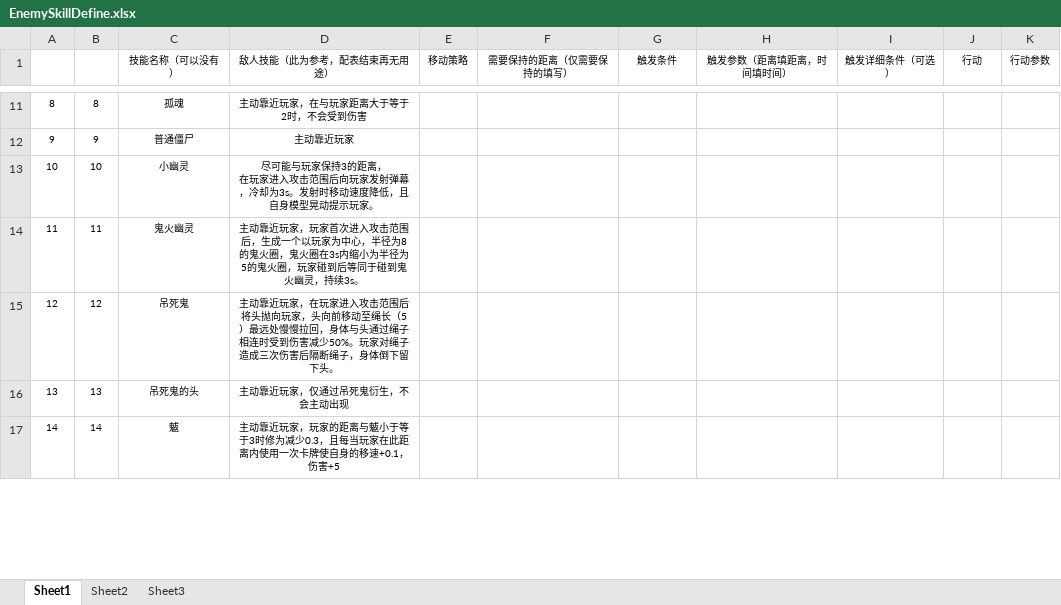
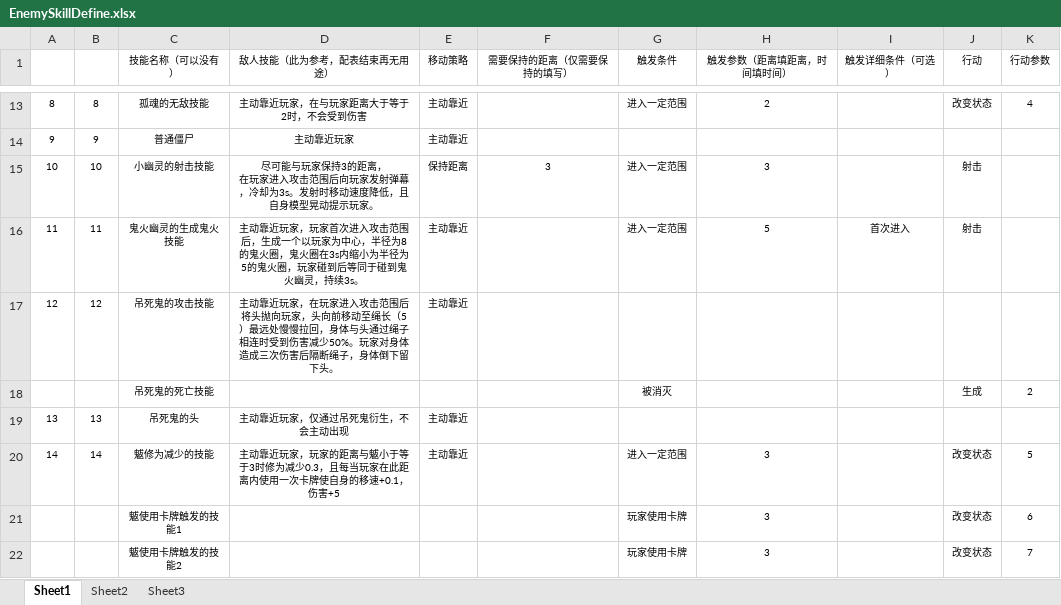
Before and after one commit to nfachenxi/CUSGA, an Excel workbook: Data/Tables/EnemySkillDefine.xlsx, sheet Sheet1, drawn as a sheet; only a part is shown, gaps mark what is left out; values as stored, in another font and other column widths than the file's, no borders; table styles not drawn; addresses are those after the commit; the diff covers the shown part only; the diff names each change by its address in the sheet, - before the commit and + after, or states it on an @@ line.

```diff
--- a/Data/Tables/EnemySkillDefine.xlsx (sheet Sheet1)
+++ b/Data/Tables/EnemySkillDefine.xlsx (sheet Sheet1)
-C13 (技能名称（可以没有）): 孤魂
+C13 (技能名称（可以没有）): 孤魂的无敌技能
-E13:E14 (移动策略): (empty)
+E13:E14 (移动策略): 主动靠近
-G13 (触发条件): (empty)
+G13 (触发条件): 进入一定范围
-H13 (触发参数（距离填距离，时间填时间）): (empty)
+H13 (触发参数（距离填距离，时间填时间）): 2
-J13 (行动): (empty)
+J13 (行动): 改变状态
-K13 (行动参数): (empty)
+K13 (行动参数): 4
-C15 (技能名称（可以没有）): 小幽灵
+C15 (技能名称（可以没有）): 小幽灵的射击技能
-E15 (移动策略): (empty)
+E15 (移动策略): 保持距离
-F15 (需要保持的距离（仅需要保持的填写）): (empty)
+F15 (需要保持的距离（仅需要保持的填写）): 3
-G15:G16 (触发条件): (empty)
+G15:G16 (触发条件): 进入一定范围
-H15 (触发参数（距离填距离，时间填时间）): (empty)
+H15 (触发参数（距离填距离，时间填时间）): 3
-J15:J16 (行动): (empty)
+J15:J16 (行动): 射击
-C16 (技能名称（可以没有）): 鬼火幽灵
+C16 (技能名称（可以没有）): 鬼火幽灵的生成鬼火技能
-E16:E17 (移动策略): (empty)
+E16:E17 (移动策略): 主动靠近
-H16 (触发参数（距离填距离，时间填时间）): (empty)
+H16 (触发参数（距离填距离，时间填时间）): 5
-I16 (触发详细条件（可选）): (empty)
+I16 (触发详细条件（可选）): 首次进入
-C17 (技能名称（可以没有）): 吊死鬼
+C17 (技能名称（可以没有）): 吊死鬼的攻击技能
-D17 (敌人技能（此为参考，配表结束再无用途）): …。玩家对绳子造成三次…
+D17 (敌人技能（此为参考，配表结束再无用途）): …。玩家对身体造成三次…
+row 18:  |  | 吊死鬼的死亡技能 |  |  |  | 被消灭 |  |  | 生成 | 2
-E19:E20 (移动策略): (empty)
+E19:E20 (移动策略): 主动靠近
-C20 (技能名称（可以没有）): 魃
+C20 (技能名称（可以没有）): 魃修为减少的技能
-G20 (触发条件): (empty)
+G20 (触发条件): 进入一定范围
-H20 (触发参数（距离填距离，时间填时间）): (empty)
+H20 (触发参数（距离填距离，时间填时间）): 3
-J20 (行动): (empty)
+J20 (行动): 改变状态
-K20 (行动参数): (empty)
+K20 (行动参数): 5
+row 21:  |  | 魃使用卡牌触发的技能1 |  |  |  | 玩家使用卡牌 | 3 |  | 改变状态 | 6
+row 22:  |  | 魃使用卡牌触发的技能2 |  |  |  | 玩家使用卡牌 | 3 |  | 改变状态 | 7
```
Also changed, not shown: 14 added rows, 1 removed row and 127 edited cells elsewhere in this sheet, Data/Tables/SpawnersDefine.xlsx, Data/Tables/StatusDefine.xlsx, 5 other files.
